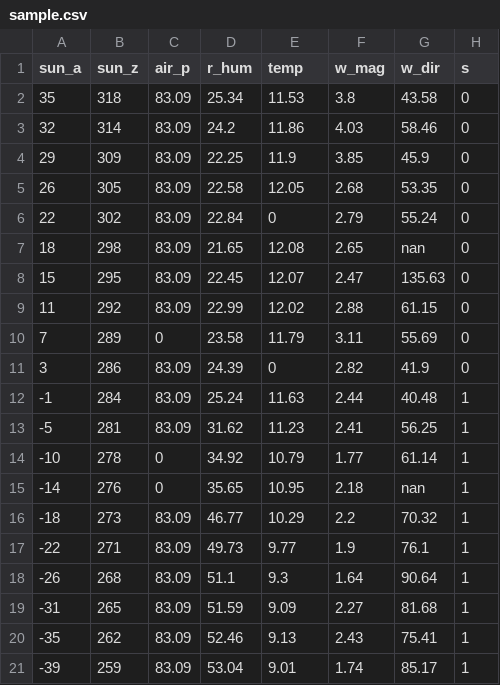
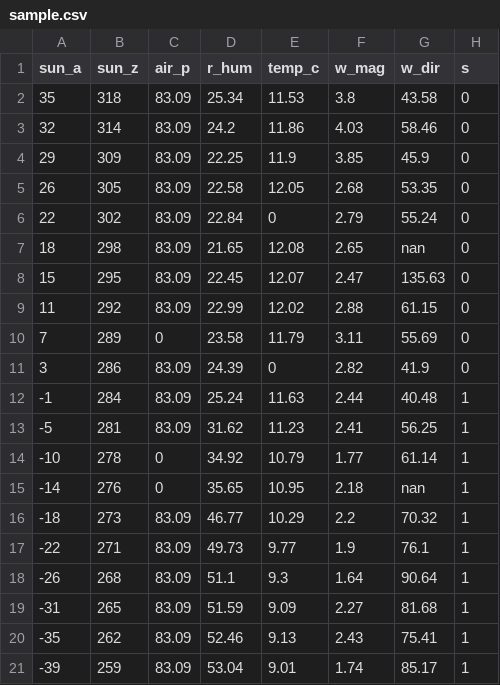
Before and after one commit to kstaats/karoo_tools, a CSV file: sample.csv, drawn as a sheet.

Commit message:
first commit

```diff
--- a/sample.csv
+++ b/sample.csv
@@ -1,2 +1,2 @@
-sun_a,sun_z,air_p,r_hum,temp,w_mag,w_dir,s
+sun_a,sun_z,air_p,r_hum,temp_c,w_mag,w_dir,s
 35,318,83.09,25.34,11.53,3.8,43.58,0
```
